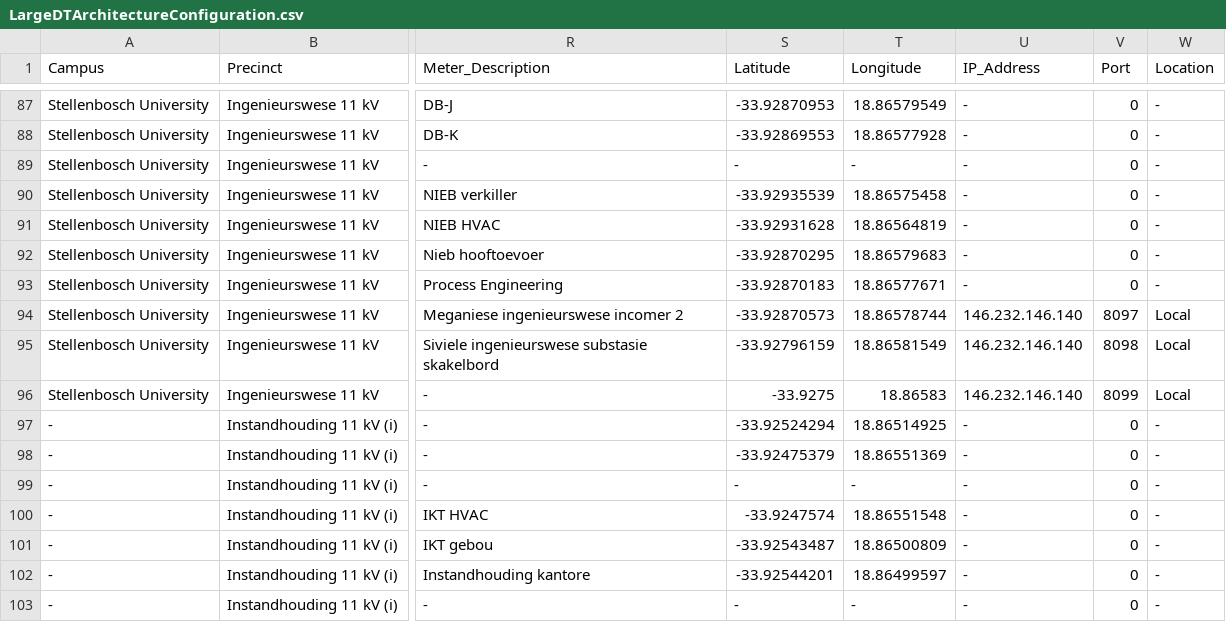
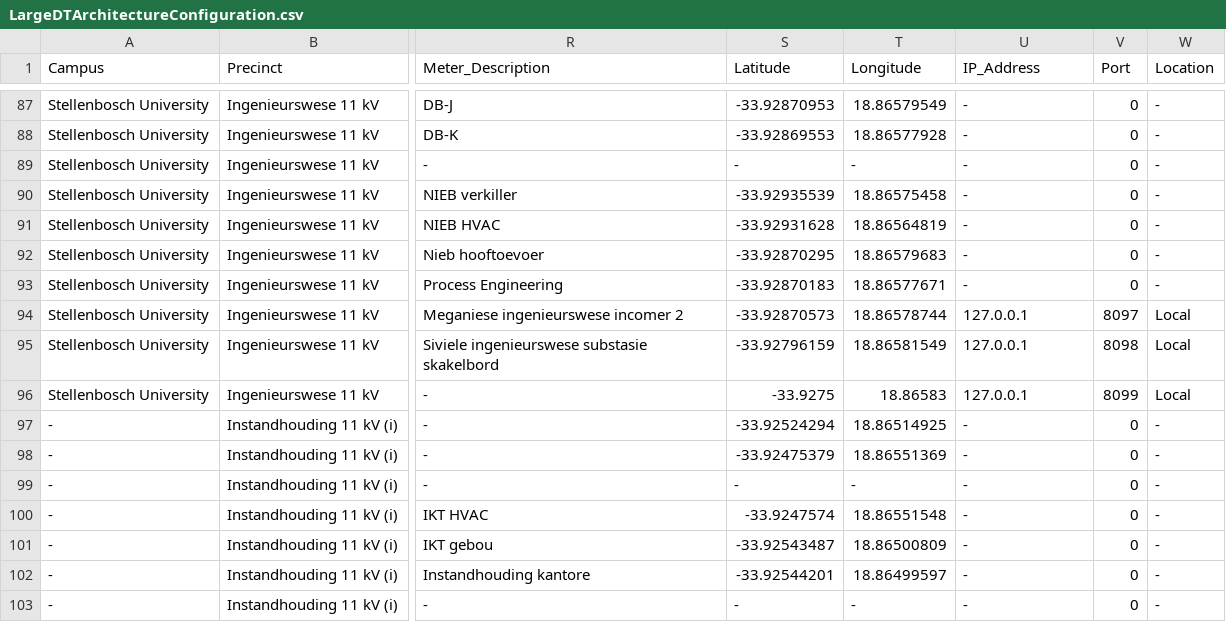
Before and after one commit to GabeDS9/Masters-Case-Study, a CSV file: Digital-Twins/Services/DT_Services/DT_Services/bin/Debug/net5.0/LargeDTArchitectureConfiguration.csv, drawn as a sheet; only a part is shown, gaps mark what is left out; the diff covers the shown part only; the diff names each change by its address in the sheet, - before the commit and + after, or states it on an @@ line.

```diff
--- a/Digital-Twins/Services/DT_Services/DT_Services/bin/Debug/net5.0/LargeDTArchitectureConfiguration.csv
+++ b/Digital-Twins/Services/DT_Services/DT_Services/bin/Debug/net5.0/LargeDTArchitectureConfiguration.csv
-U94:U96 (IP_Address): 146.232.146.140
+U94:U96 (IP_Address): 127.0.0.1
```
Also changed, not shown: 32 edited cells elsewhere in this file, Digital-Twins/Campus_DT/Campus_DT/bin/Debug/net5.0/LargeDTArchitectureConfiguration.csv, 14 other files.
